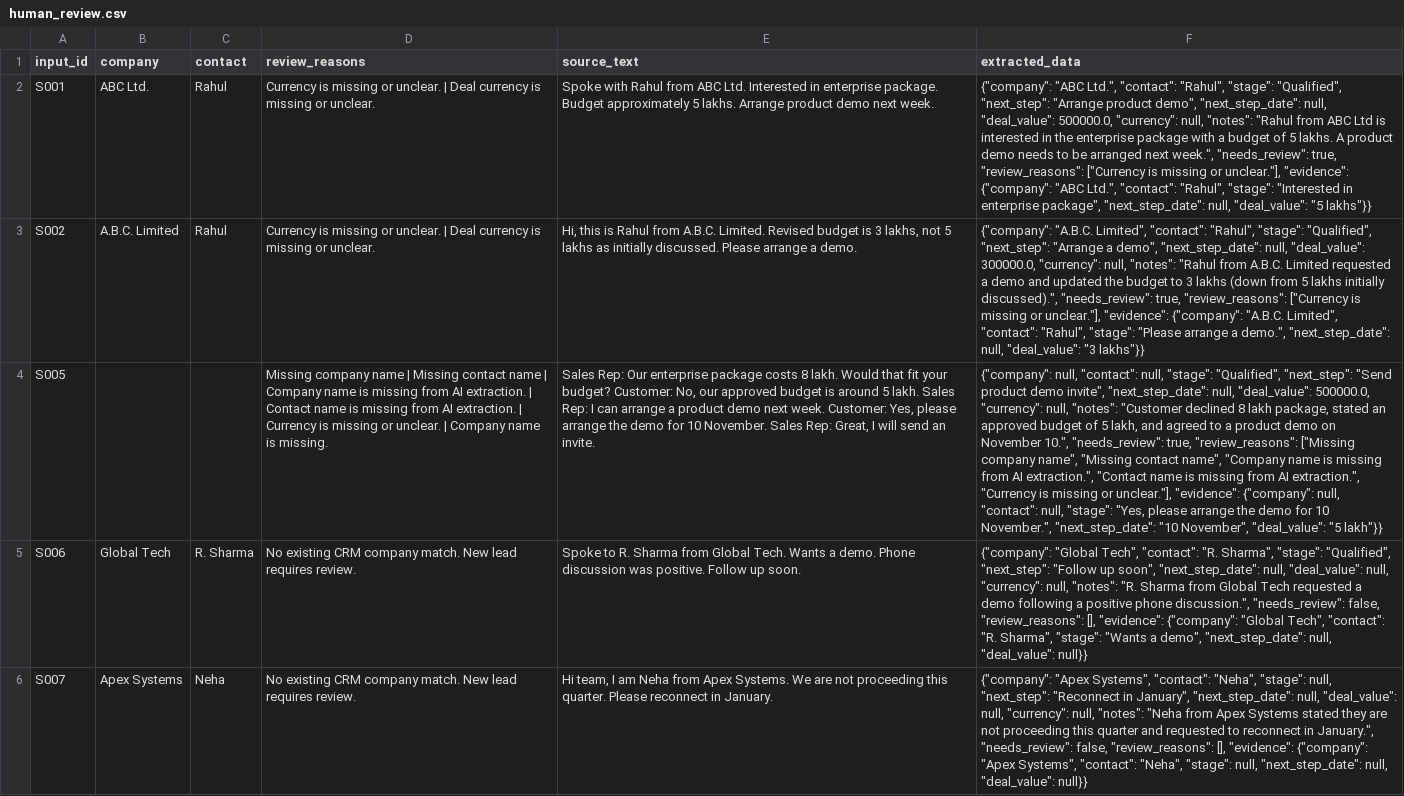
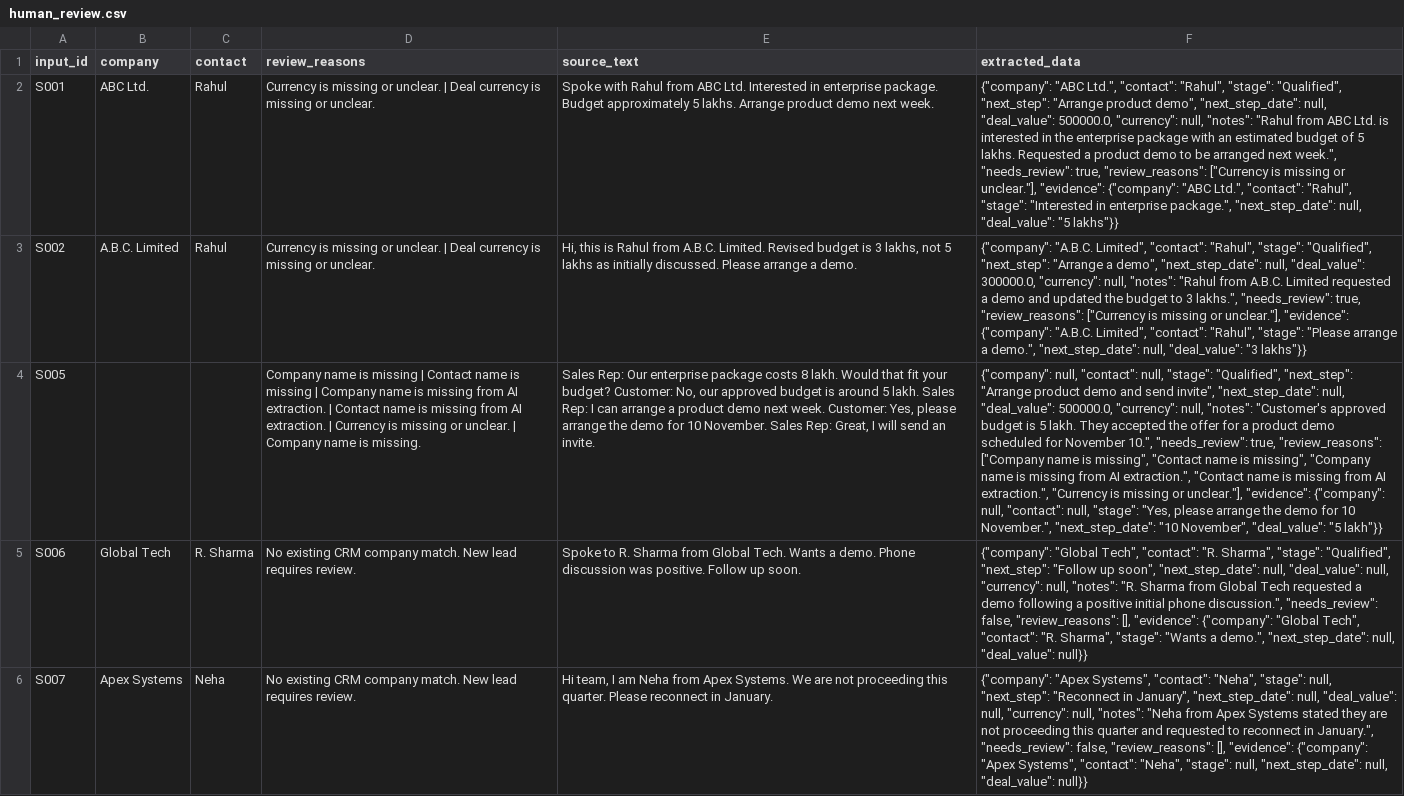
Before and after one commit to sohampan24/ai-crm-assistant, a CSV file: outputs/human_review.csv, drawn as a sheet; only a part is shown; the diff covers the shown part only; the diff names each change by its address in the sheet, - before the commit and + after, or states it on an @@ line.

```diff
--- a/outputs/human_review.csv
+++ b/outputs/human_review.csv
-F2 (extracted_data): …from ABC Ltd is interested in the enterprise package with a budget of 5 lakhs. A product demo needs to be arranged next week.", "needs_review": true, "review_reasons": ["Currency is missing or unclear."], "evidence": {"company": "ABC Ltd.", "contact": "Rahul", "stage": "Interested in enterprise package", "next_step_date": null,…
+F2 (extracted_data): …from ABC Ltd. is interested in the enterprise package with an estimated budget of 5 lakhs. Requested a product demo to be arranged next week.", "needs_review": true, "review_reasons": ["Currency is missing or unclear."], "evidence": {"company": "ABC Ltd.", "contact": "Rahul", "stage": "Interested in enterprise package.", "next_step_date": null,…
-F3 (extracted_data): …to 3 lakhs (down from 5 lakhs initially discussed).", "needs_review": true,…
+F3 (extracted_data): …to 3 lakhs.", "needs_review": true,…
-D4 (review_reasons): Missing company name | Missing contact name | Company…
+D4 (review_reasons): Company name is missing | Contact name is missing | Company…
-F4 (extracted_data): …"Qualified", "next_step": "Send product demo invite", "next_step_date": null, "deal_value": 500000.0, "currency": null, "notes": "Customer declined 8 lakh package, stated an approved budget of 5 lakh, and agreed to a product demo on November 10.", "needs_review": true, "review_reasons": ["Missing company name", "Missing contact name", "Company name…
+F4 (extracted_data): …"Qualified", "next_step": "Arrange product demo and send invite", "next_step_date": null, "deal_value": 500000.0, "currency": null, "notes": "Customer's approved budget is 5 lakh. They accepted the offer for a product demo scheduled for November 10.", "needs_review": true, "review_reasons": ["Company name is missing", "Contact name is missing", "Company name…
-F5 (extracted_data): …a positive phone discussion.", "needs_review": false, "review_reasons": [], "evidence": {"company": "Global Tech", "contact": "R. Sharma", "stage": "Wants a demo", "next_step_date": null,…
+F5 (extracted_data): …a positive initial phone discussion.", "needs_review": false, "review_reasons": [], "evidence": {"company": "Global Tech", "contact": "R. Sharma", "stage": "Wants a demo.", "next_step_date": null,…
```
Also changed, not shown: 11 edited cells elsewhere in this file, data/ground_truth.csv, outputs/evaluation_details.csv, 5 other files.
